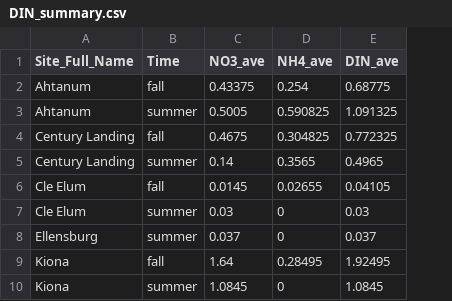
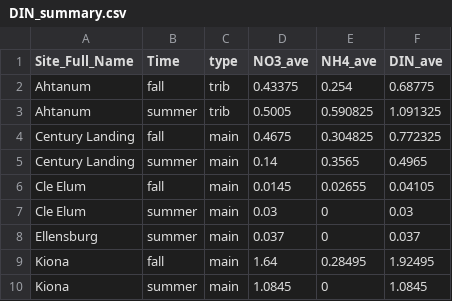
Before and after one commit to clayarango/Yakima-Ag-Sampling, a CSV file: DIN_summary.csv, drawn as a sheet; only a part is shown; the diff names each change by its address in the sheet, - before the commit and + after, or states it on an @@ line.

```diff
--- a/DIN_summary.csv
+++ b/DIN_summary.csv
+column C (type), rows 2-10: trib | trib | main | main | main | main | main | main | main
```
Also changed, not shown: 2 other files.
